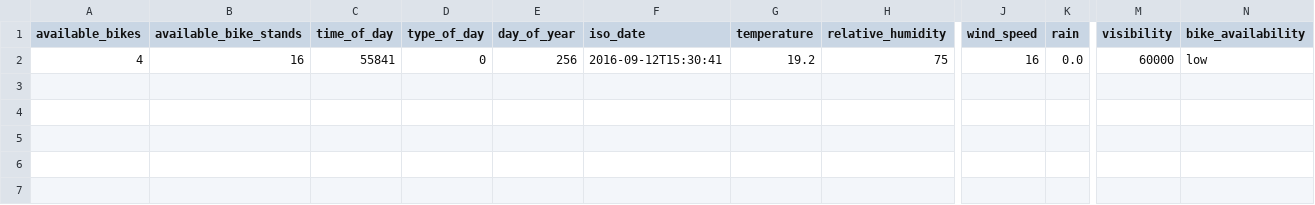
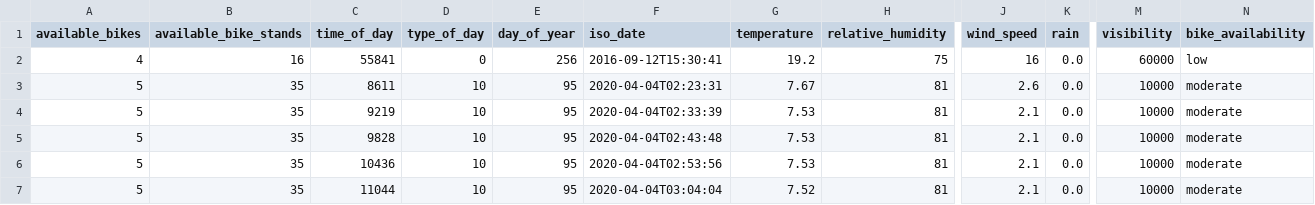
Before and after one commit to oisinq/dbikes-planner, a CSV file: webapp/stations/George's Lane.csv, drawn as a sheet; only a part is shown, gaps mark what is left out; rows hold the shown columns only; the diff names each change by its address in the sheet, - before the commit and + after, or states it on an @@ line.

```diff
--- a/webapp/stations/George's Lane.csv
+++ b/webapp/stations/George's Lane.csv
+row 3: 5 | 35 | 8611 | 10 | 95 | 2020-04-04T02:23:31 | 7.67 | 81 | 2.6 | 0.0 | 10000 | moderate
+row 4: 5 | 35 | 9219 | 10 | 95 | 2020-04-04T02:33:39 | 7.53 | 81 | 2.1 | 0.0 | 10000 | moderate
+row 5: 5 | 35 | 9828 | 10 | 95 | 2020-04-04T02:43:48 | 7.53 | 81 | 2.1 | 0.0 | 10000 | moderate
+row 6: 5 | 35 | 10436 | 10 | 95 | 2020-04-04T02:53:56 | 7.53 | 81 | 2.1 | 0.0 | 10000 | moderate
+row 7: 5 | 35 | 11044 | 10 | 95 | 2020-04-04T03:04:04 | 7.52 | 81 | 2.1 | 0.0 | 10000 | moderate
```
Also changed, not shown: 42 other files.
